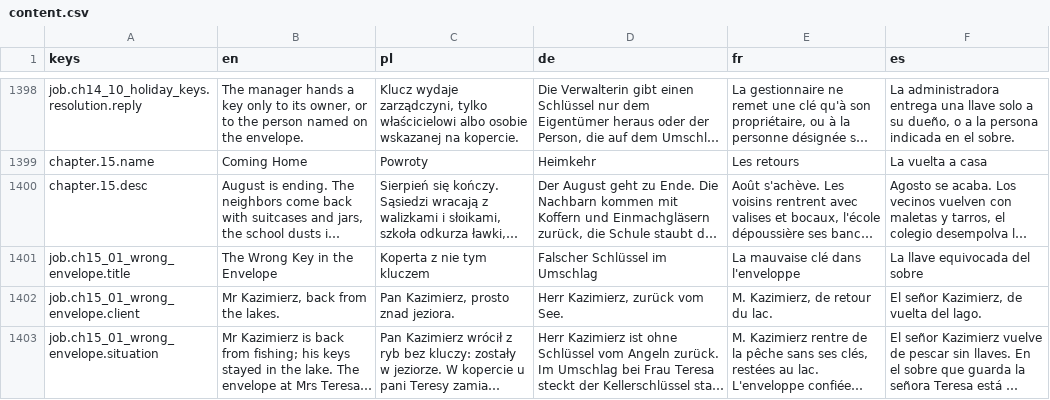
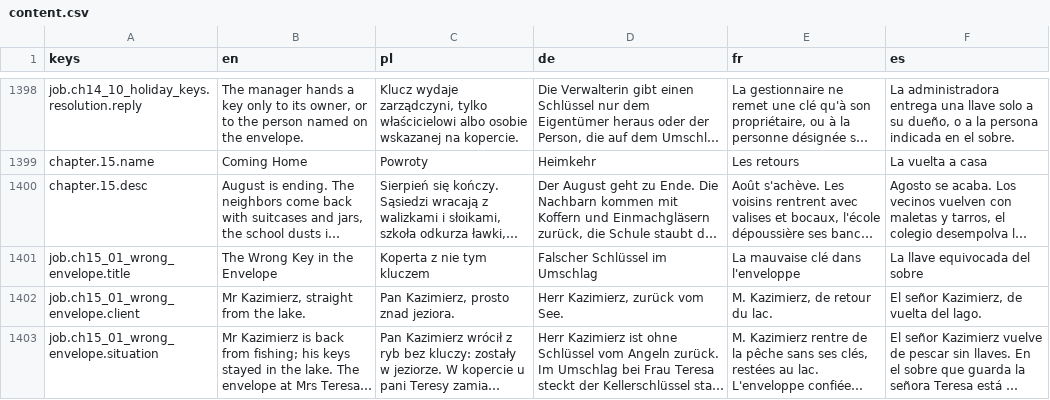
Before and after one commit to woogitsugames/lockwright, a CSV file: game/i18n/content.csv, drawn as a sheet; only a part is shown, gaps mark what is left out; long unchanged cells end in …; the diff covers the shown part only; the diff names each change by its address in the sheet, - before the commit and + after, or states it on an @@ line.

```diff
--- a/game/i18n/content.csv
+++ b/game/i18n/content.csv
-B1402 (en): Mr Kazimierz, back from the lakes.
+B1402 (en): Mr Kazimierz, straight from the lake.
```
Also changed, not shown: 45 edited cells elsewhere in this file, 9 other files.
